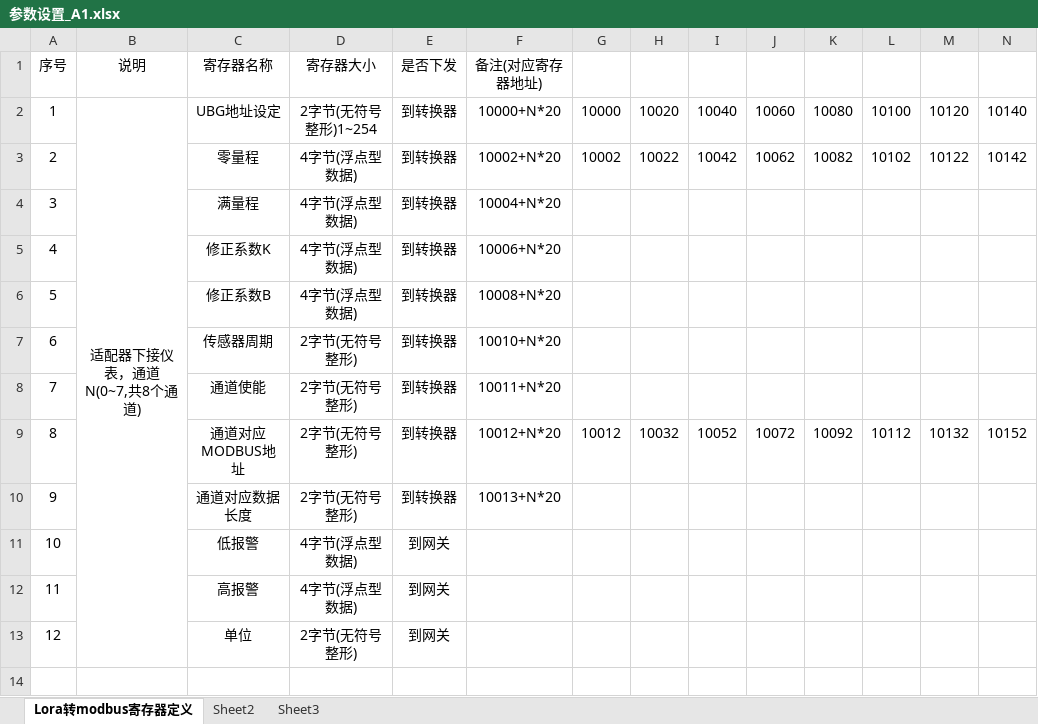
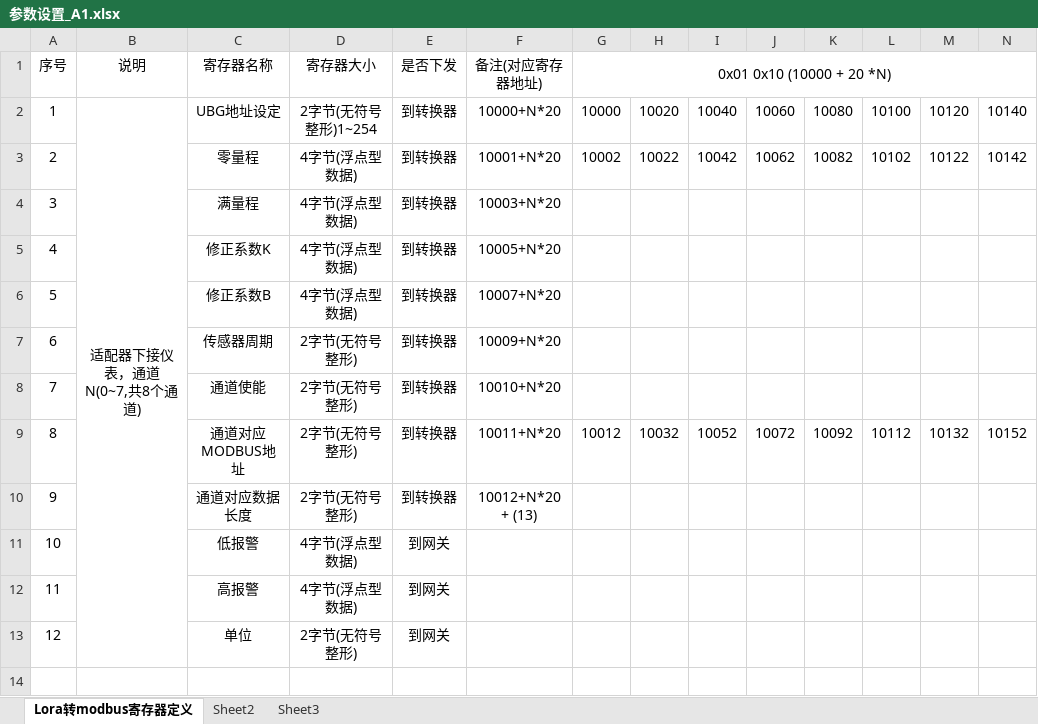
Before and after one commit to XeiTongXueFlyMe/eabi_gateway, an Excel workbook: doc/参数设置_A1.xlsx, sheet Lora转modbus寄存器定义, drawn as a sheet; only a part is shown; values as stored, in another font and other column widths than the file's, no borders; the diff names each change by its address in the sheet, - before the commit and + after, or states it on an @@ line.

```diff
--- a/doc/参数设置_A1.xlsx (sheet Lora转modbus寄存器定义)
+++ b/doc/参数设置_A1.xlsx (sheet Lora转modbus寄存器定义)
-G1: (empty)
+G1: 0x01 0x10 (10000 + 20 *N)
+G1:N1 merged
-F3 (备注(对应寄存器地址)): 10002+N*20
+F3 (备注(对应寄存器地址)): 10001+N*20
-F4 (备注(对应寄存器地址)): 10004+N*20
+F4 (备注(对应寄存器地址)): 10003+N*20
-F5 (备注(对应寄存器地址)): 10006+N*20
+F5 (备注(对应寄存器地址)): 10005+N*20
-F6 (备注(对应寄存器地址)): 10008+N*20
+F6 (备注(对应寄存器地址)): 10007+N*20
-F7 (备注(对应寄存器地址)): 10010+N*20
+F7 (备注(对应寄存器地址)): 10009+N*20
-F8 (备注(对应寄存器地址)): 10011+N*20
+F8 (备注(对应寄存器地址)): 10010+N*20
-F9 (备注(对应寄存器地址)): 10012+N*20
+F9 (备注(对应寄存器地址)): 10011+N*20
-F10 (备注(对应寄存器地址)): 10013+N*20
+F10 (备注(对应寄存器地址)): 10012+N*20 + (13)
```
Also changed, not shown: 8 other files.
